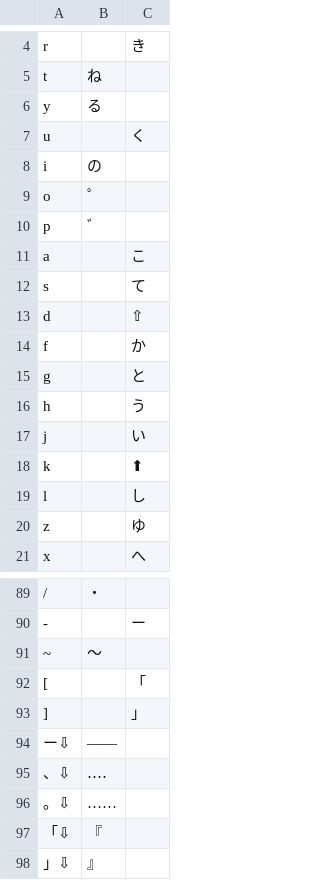
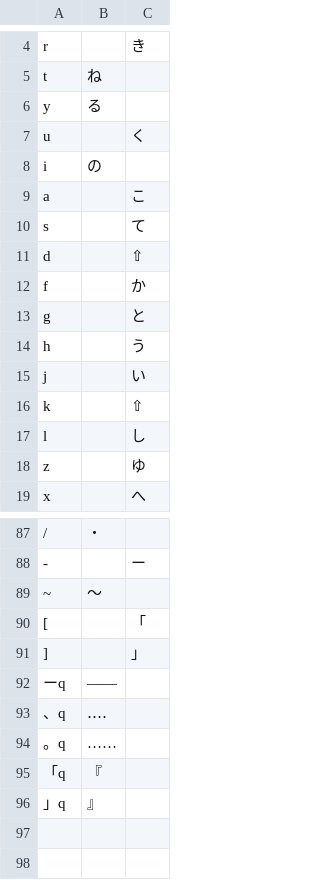
Before and after one commit to yuni-hutsuka/dark_moon_layout, a TSV file: roman_table/v2.0.0.tsv, drawn as a sheet; only a part is shown, gaps mark what is left out; removed rows and columns are numbered as before the commit, all else as after; the diff covers the shown part only; the diff names each change by its address in the sheet, - before the commit and + after, or states it on an @@ line.

```diff
--- a/roman_table/v2.0.0.tsv
+++ b/roman_table/v2.0.0.tsv
-row 9: o | ゜
-row 10: p | ゛
-C16: ⬆
+C16: ⇧
-A92: ー⇩
+A92: ーq
-A93: 、⇩
+A93: 、q
-A94: 。⇩
+A94: 。q
-A95: 「⇩
+A95: 「q
-A96: 」⇩
+A96: 」q
```
Also changed, not shown: 51 edited cells elsewhere in this file.
